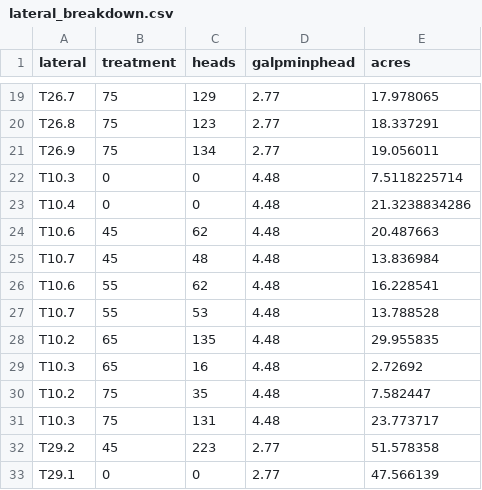
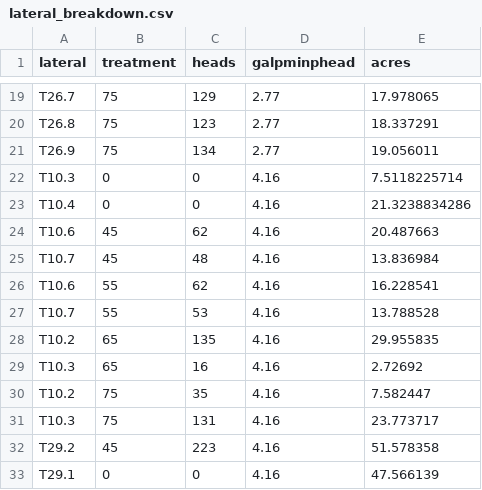
Before and after one commit to jwbannister/sfwcRft, a CSV file: data/lateral_breakdown.csv, drawn as a sheet; only a part is shown, gaps mark what is left out.

```diff
--- a/data/lateral_breakdown.csv
+++ b/data/lateral_breakdown.csv
@@ -21,13 +21,13 @@ T26.8,75,123,2.77,18.337291
 T26.9,75,134,2.77,19.056011
-T10.3,0,0,4.48,7.5118225714
-T10.4,0,0,4.48,21.3238834286
-T10.6,45,62,4.48,20.487663
-T10.7,45,48,4.48,13.836984
-T10.6,55,62,4.48,16.228541
-T10.7,55,53,4.48,13.788528
-T10.2,65,135,4.48,29.955835
-T10.3,65,16,4.48,2.72692
-T10.2,75,35,4.48,7.582447
-T10.3,75,131,4.48,23.773717
-T29.2,45,223,2.77,51.578358
-T29.1,0,0,2.77,47.566139
+T10.3,0,0,4.16,7.5118225714
+T10.4,0,0,4.16,21.3238834286
+T10.6,45,62,4.16,20.487663
+T10.7,45,48,4.16,13.836984
+T10.6,55,62,4.16,16.228541
+T10.7,55,53,4.16,13.788528
+T10.2,65,135,4.16,29.955835
+T10.3,65,16,4.16,2.72692
+T10.2,75,35,4.16,7.582447
+T10.3,75,131,4.16,23.773717
+T29.2,45,223,4.16,51.578358
+T29.1,0,0,4.16,47.566139
```
Also changed, not shown: 7 other files.
